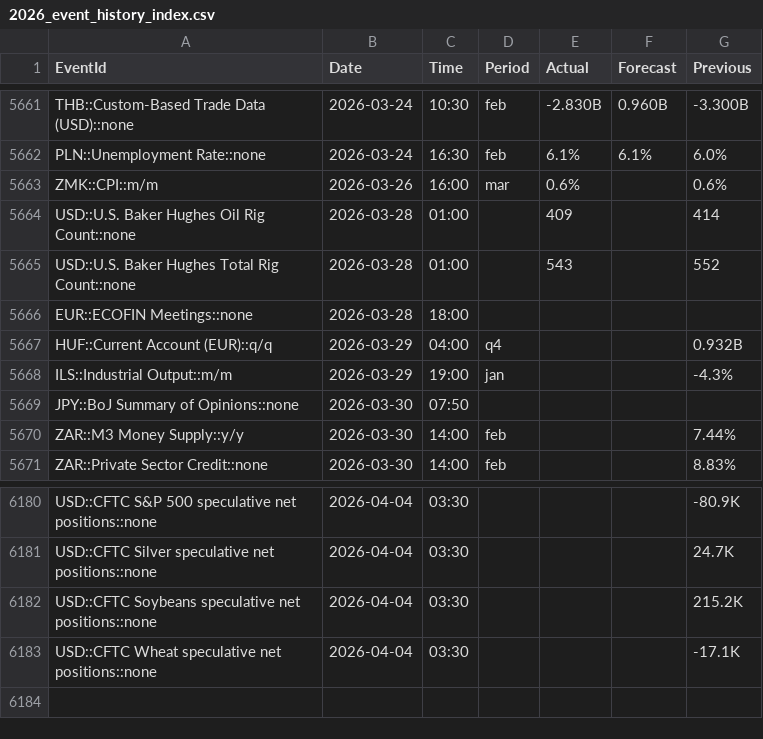
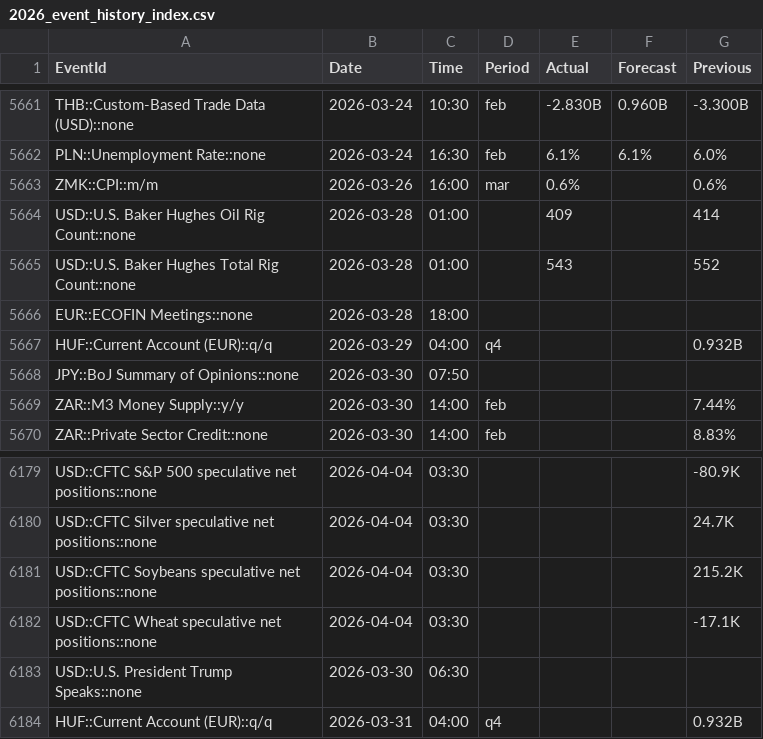
Before and after one commit to yiyousiow000814/XAUUSD-Calendar-Agent, a CSV file: data/event_history_index/2026_event_history_index.csv, drawn as a sheet; only a part is shown, gaps mark what is left out; removed rows and columns are numbered as before the commit, all else as after; the diff names each change by its address in the sheet, - before the commit and + after, or states it on an @@ line.

```diff
--- a/data/event_history_index/2026_event_history_index.csv
+++ b/data/event_history_index/2026_event_history_index.csv
-row 5668: ILS::Industrial Output::m/m | 2026-03-29 | 19:00 | jan |  |  | -4.3%
+row 6183: USD::U.S. President Trump Speaks::none | 2026-03-30 | 06:30
+row 6184: HUF::Current Account (EUR)::q/q | 2026-03-31 | 04:00 | q4 |  |  | 0.932B
```
Also changed, not shown: data/event_history_index/2026_event_history_clean.csv, 2 other files.
